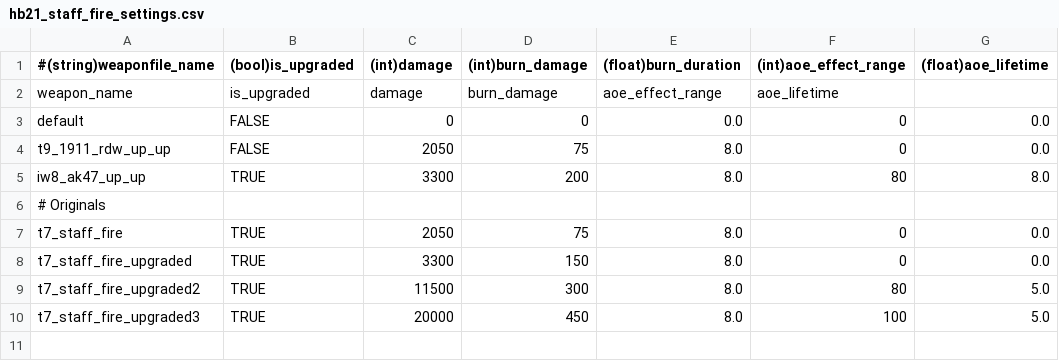
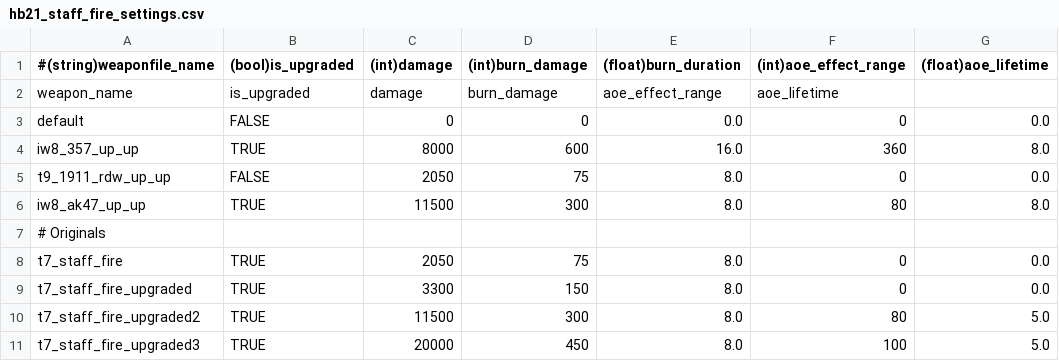
Before and after one commit to t7-reapy/t7_workspace, a CSV file: usermaps/zm_ai_test/gamedata/weapons/zm/hb21_staff_fire_settings.csv, drawn as a sheet; addresses are those after the commit; the diff names each change by its address in the sheet, - before the commit and + after, or states it on an @@ line.

```diff
--- a/usermaps/zm_ai_test/gamedata/weapons/zm/hb21_staff_fire_settings.csv
+++ b/usermaps/zm_ai_test/gamedata/weapons/zm/hb21_staff_fire_settings.csv
+row 4: iw8_357_up_up | TRUE | 8000 | 600 | 16.0 | 360 | 8.0
-C6 ((int)damage): 3300
+C6 ((int)damage): 11500
-D6 ((int)burn_damage): 200
+D6 ((int)burn_damage): 300
```
Also changed, not shown: usermaps/zm_test/gamedata/weapons/zm/hb21_staff_fire_settings.csv, usermaps/zm_test/gamedata/weapons/zm/zm_test_weapons.csv, 13 other files.
